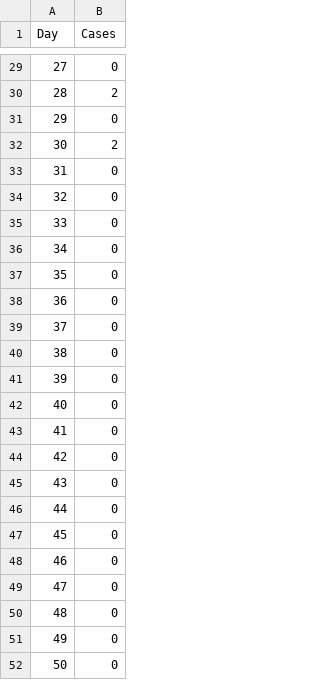
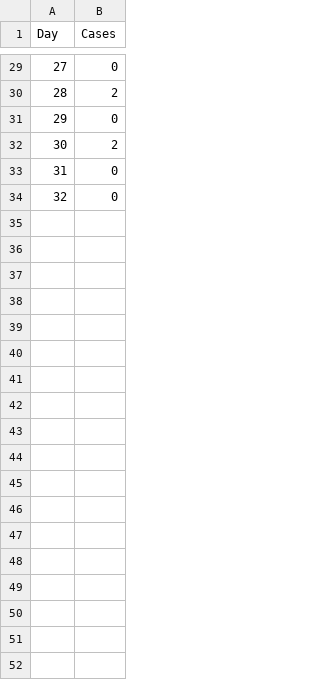
Before and after one commit to mrc-ide/infectiousdiseasemodels-lusaka-2022, a CSV file: files/flu/influenza_data.csv, drawn as a sheet; only a part is shown, gaps mark what is left out.

```diff
--- a/files/flu/influenza_data.csv
+++ b/files/flu/influenza_data.csv
@@ -34,19 +34 @@ Day,Cases
 32,0
-33,0
-34,0
-35,0
-36,0
-37,0
-38,0
-39,0
-40,0
-41,0
-42,0
-43,0
-44,0
-45,0
-46,0
-47,0
-48,0
-49,0
-50,0
```
Also changed, not shown: 29 other files.
